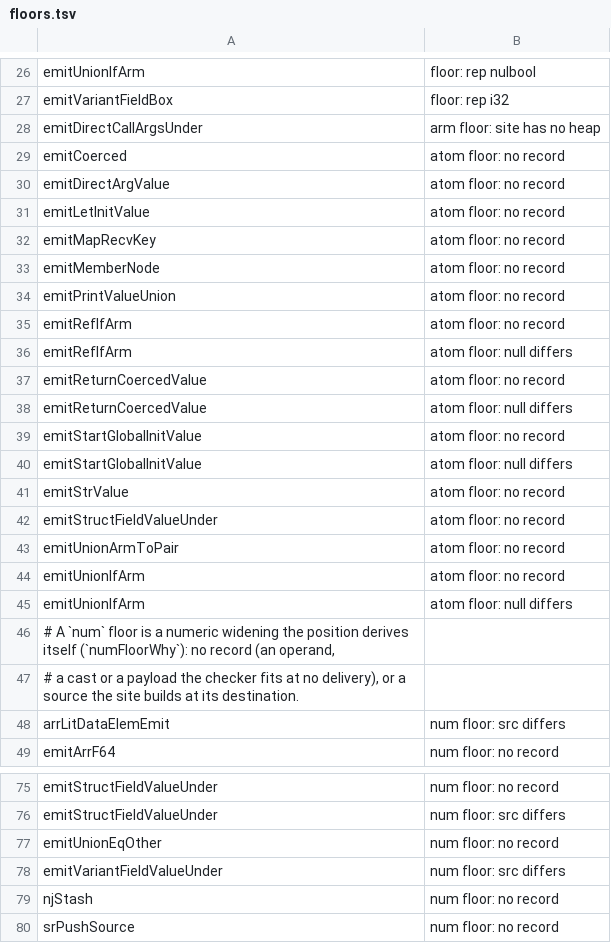
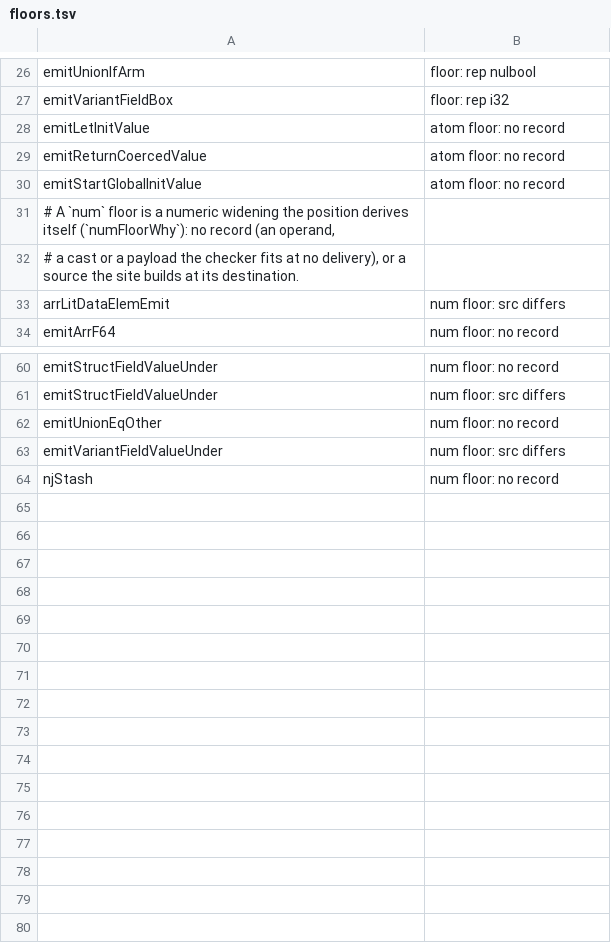
Before and after one commit to voces/vl, a TSV file: scripts/box-dst-shadow/floors.tsv, drawn as a sheet; only a part is shown, gaps mark what is left out; the diff names each change by its address in the sheet, - before the commit and + after, or states it on an @@ line.

```diff
--- a/scripts/box-dst-shadow/floors.tsv
+++ b/scripts/box-dst-shadow/floors.tsv
-row 28: emitDirectCallArgsUnder | arm floor: site has no heap
-row 29: emitCoerced | atom floor: no record
-row 30: emitDirectArgValue | atom floor: no record
-row 32: emitMapRecvKey | atom floor: no record
-row 33: emitMemberNode | atom floor: no record
-row 34: emitPrintValueUnion | atom floor: no record
-row 35: emitRefIfArm | atom floor: no record
-row 36: emitRefIfArm | atom floor: null differs
-row 38: emitReturnCoercedValue | atom floor: null differs
-row 40: emitStartGlobalInitValue | atom floor: null differs
-row 41: emitStrValue | atom floor: no record
-row 42: emitStructFieldValueUnder | atom floor: no record
-row 43: emitUnionArmToPair | atom floor: no record
-row 44: emitUnionIfArm | atom floor: no record
-row 45: emitUnionIfArm | atom floor: null differs
-row 80: srPushSource | num floor: no record
```
Also changed, not shown: scripts/probe-map-classes.tsv, 9 other files.
